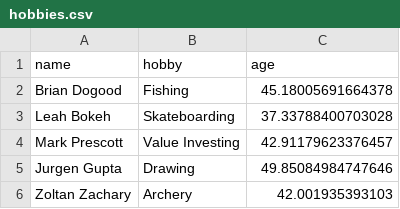
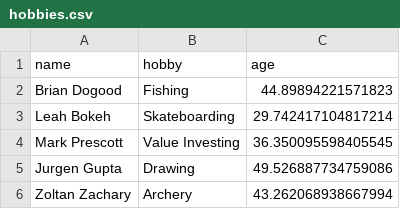
Before and after one commit to dmytro-iovenko/python_bootcamp, a CSV file: hobbies.csv, drawn as a sheet.

```diff
--- a/hobbies.csv
+++ b/hobbies.csv
@@ -1,6 +1,6 @@
 name,hobby,age
-Brian Dogood,Fishing,45.18005691664378
-Leah Bokeh,Skateboarding,37.33788400703028
-Mark Prescott,Value Investing,42.91179623376457
-Jurgen Gupta,Drawing,49.85084984747646
-Zoltan Zachary,Archery,42.001935393103
+Brian Dogood,Fishing,44.89894221571823
+Leah Bokeh,Skateboarding,29.742417104817214
+Mark Prescott,Value Investing,36.350095598405545
+Jurgen Gupta,Drawing,49.526887734759086
+Zoltan Zachary,Archery,43.262068938667994
```
Also changed, not shown: 2 other files.
